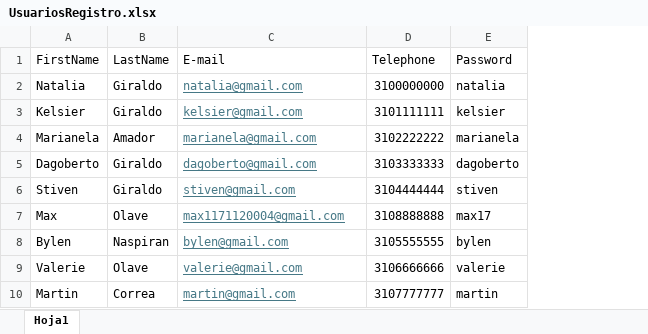
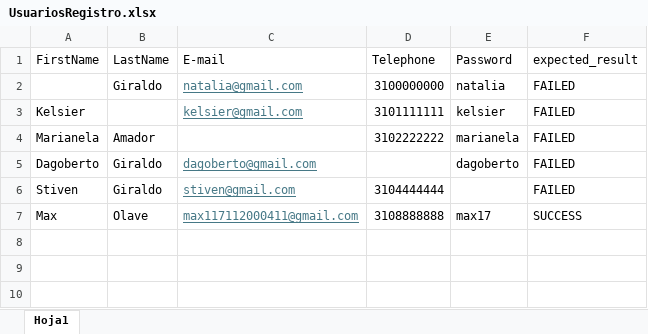
Before and after one commit to NataliaGiraldoA/automatizacionPruebas, an Excel workbook: src/main/resources/UsuariosRegistro.xlsx, sheet Hoja1, drawn as a sheet; values as stored, in another font and other column widths than the file's, no borders; removed rows and columns are numbered as before the commit, all else as after; the diff names each change by its address in the sheet, - before the commit and + after, or states it on an @@ line.

```diff
--- a/src/main/resources/UsuariosRegistro.xlsx (sheet Hoja1)
+++ b/src/main/resources/UsuariosRegistro.xlsx (sheet Hoja1)
+column F (expected_result), rows 2-7: FAILED | FAILED | FAILED | FAILED | FAILED | SUCCESS
-A2 (FirstName): Natalia
+A2 (FirstName): (empty)
-B3 (LastName): Giraldo
+B3 (LastName): (empty)
-C4 (E-mail): marianela@gmail.com
+C4 (E-mail): (empty)
-D5 (Telephone): 3103333333
+D5 (Telephone): (empty)
-E6 (Password): stiven
+E6 (Password): (empty)
-C7 (E-mail): max1171120004@gmail.com
+C7 (E-mail): max117112000411@gmail.com
-row 8: Bylen | Naspiran | bylen@gmail.com | 3105555555 | bylen
-row 9: Valerie | Olave | valerie@gmail.com | 3106666666 | valerie
-row 10: Martin | Correa | martin@gmail.com | 3107777777 | martin
```
Also changed, not shown: src/main/resources/ProductosBusqueda.xlsx, target/classes/ProductosBusqueda.xlsx, 26 other files.
